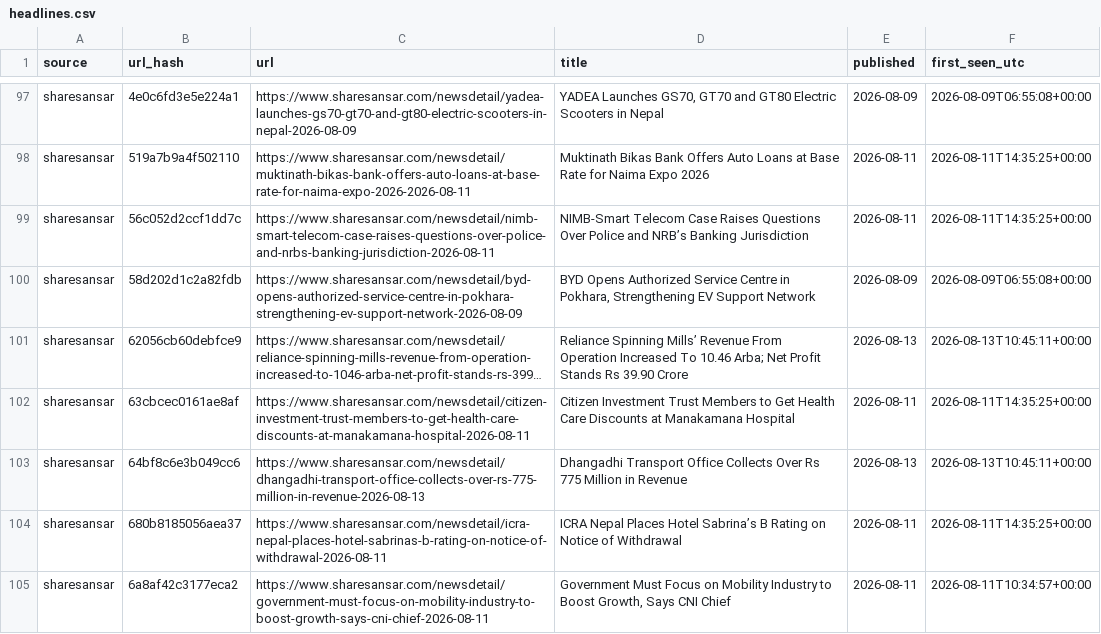
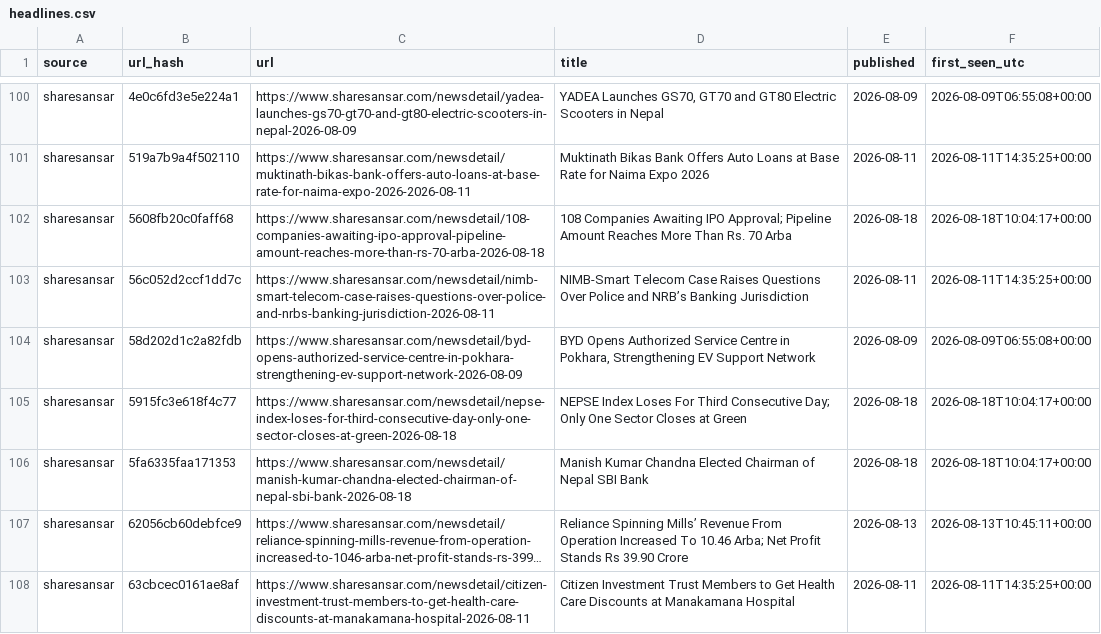
Before and after one commit to Aabaran7/nepse-forecast, a CSV file: data-mirror/news/headlines.csv, drawn as a sheet; only a part is shown, gaps mark what is left out; the shorter side is filled out with more unchanged rows; long unchanged cells end in …; the diff covers the shown part only; the diff names each change by its address in the sheet, - before the commit and + after, or states it on an @@ line.

Commit message:
data: 2026-08-18 archive + predictions

```diff
--- a/data-mirror/news/headlines.csv
+++ b/data-mirror/news/headlines.csv
+row 102: sharesansar | 5608fb20c0faff68 | https://www.sharesansar.com/newsdetail/108-companies-awaiting-ipo-approval-pipeline-amount-reaches-more-than-rs-70-arba-2026-08-18 | 108 Companies Awaiting IPO Approval; Pipeline Amount Reaches More Than Rs. 70 Arba | 2026-08-18 | 2026-08-18T10:04:17+00:00
+row 105: sharesansar | 5915fc3e618f4c77 | https://www.sharesansar.com/newsdetail/nepse-index-loses-for-third-consecutive-day-only-one-sector-closes-at-green-2026-08-18 | NEPSE Index Loses For Third Consecutive Day; Only One Sector Closes at Green | 2026-08-18 | 2026-08-18T10:04:17+00:00
+row 106: sharesansar | 5fa6335faa171353 | https://www.sharesansar.com/newsdetail/manish-kumar-chandna-elected-chairman-of-nepal-sbi-bank-2026-08-18 | Manish Kumar Chandna Elected Chairman of Nepal SBI Bank | 2026-08-18 | 2026-08-18T10:04:17+00:00
```
Also changed, not shown: 10 added rows elsewhere in this file, data-mirror/archive/_manifest.csv, data-mirror/archive/indices.csv, 7 other files.
